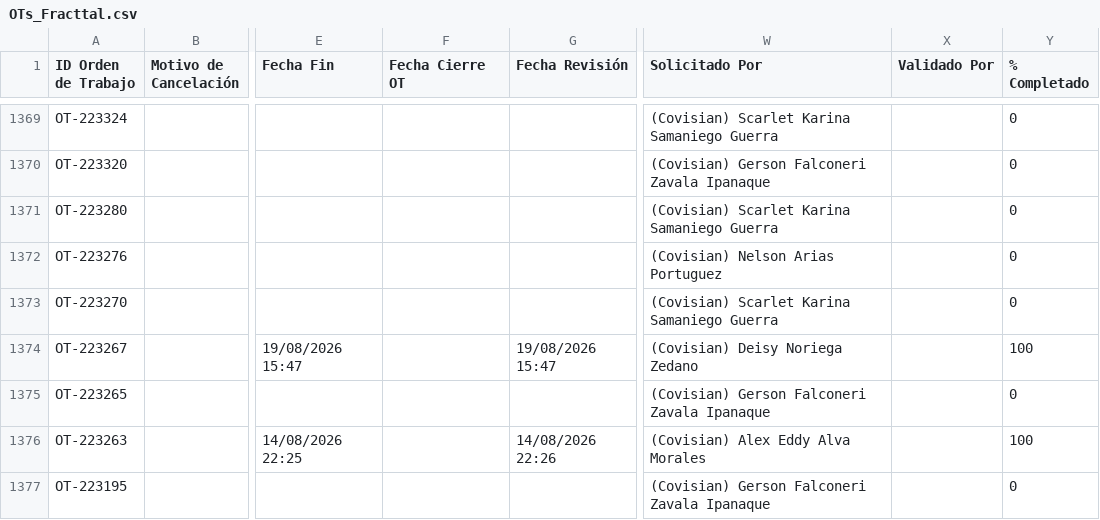
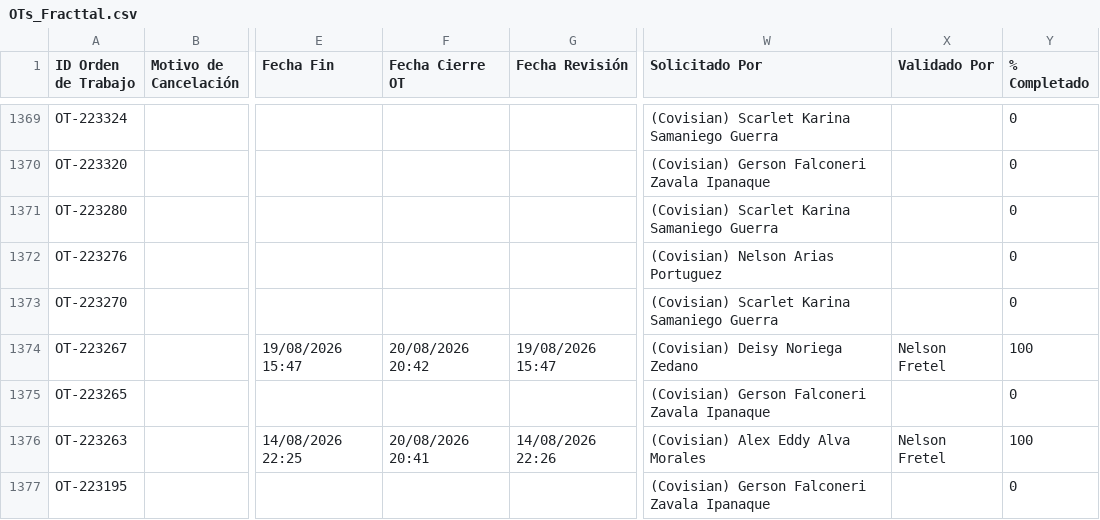
Before and after one commit to Andres-St1/fracttal-ots, a CSV file: OTs_Fracttal.csv, drawn as a sheet; only a part is shown, gaps mark what is left out; the diff covers the shown part only; the diff names each change by its address in the sheet, - before the commit and + after, or states it on an @@ line.

```diff
--- a/OTs_Fracttal.csv
+++ b/OTs_Fracttal.csv
-F1374 (Fecha Cierre OT): (empty)
+F1374 (Fecha Cierre OT): 20/08/2026 20:42
-X1374 (Validado Por): (empty)
+X1374 (Validado Por): Nelson Fretel
-F1376 (Fecha Cierre OT): (empty)
+F1376 (Fecha Cierre OT): 20/08/2026 20:41
-X1376 (Validado Por): (empty)
+X1376 (Validado Por): Nelson Fretel
```
Also changed, not shown: 1 added row and 10 edited cells elsewhere in this file.
